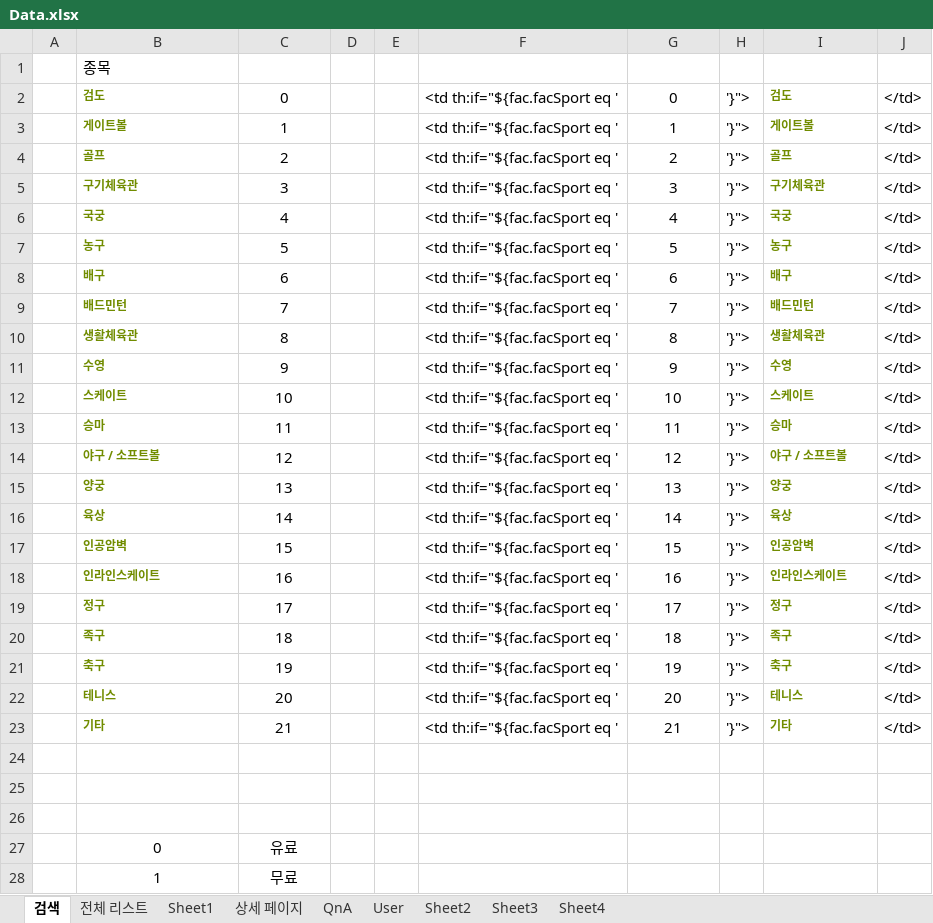
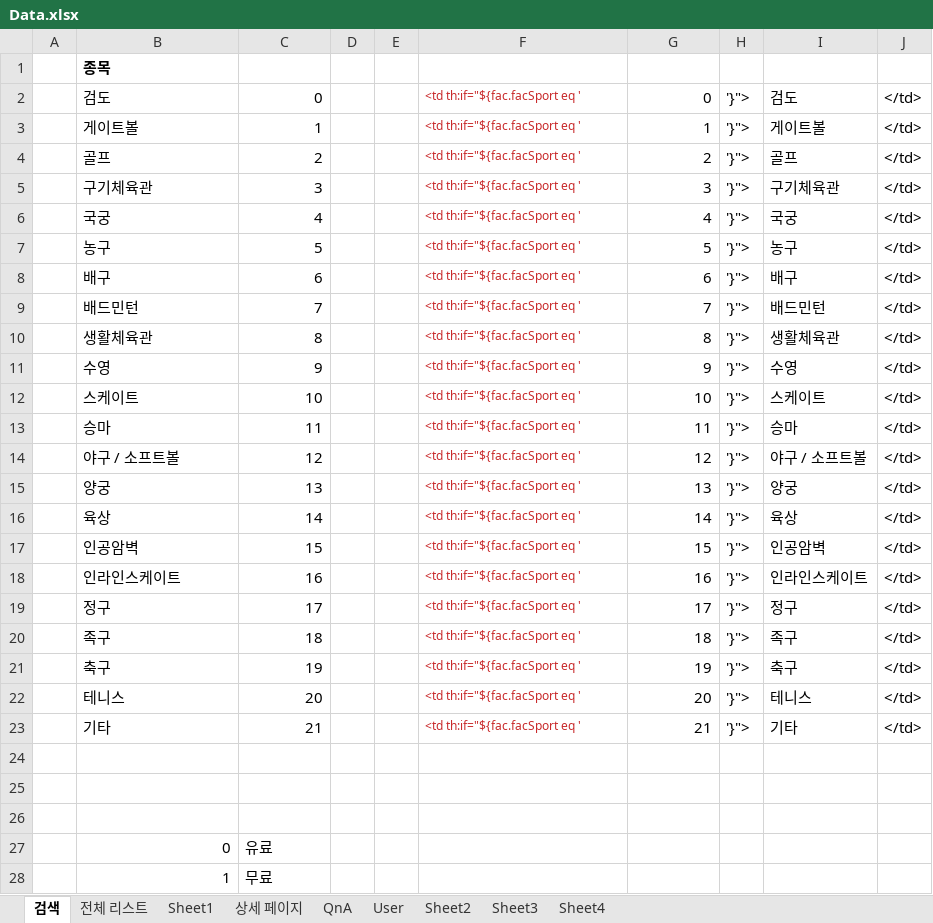
Before and after one commit to Eungyeol41/New_Sports, an Excel workbook: DBMS/기존 DBMS/Data.xlsx, sheet 검색, drawn as a sheet; only a part is shown; values as stored, in another font and other column widths than the file's, no borders; the diff covers the shown part only; the diff names each change by its address in the sheet, - before the commit and + after, or states it on an @@ line.

```diff
--- a/DBMS/기존 DBMS/Data.xlsx (sheet 검색)
+++ b/DBMS/기존 DBMS/Data.xlsx (sheet 검색)
-B1 bold: off
+B1 bold: on
@@ B2:B23 bold: on → off, text colour: #718C00 → black, text size: larger @@
-C2:C23 alignment: center
+C2:C23 alignment: right
-F2:F23 text colour: black
+F2:F23 text colour: #C82829, text size: smaller
-G2:G23 alignment: center
+G2:G23 alignment: right
@@ I2:I23 bold: on → off, text colour: #718C00 → black, text size: larger @@
-B27:B28 alignment: center
+B27:B28 alignment: right
-C27:C28 alignment: center
+C27:C28 alignment: left
```
Also changed, not shown: cell formats elsewhere in this sheet, sheet Sheet3, sheet 전체 리스트, sheet Sheet4, sheet Sheet1, sheet QnA, sheet Sheet2, 2 more sheets, 1 other file.
